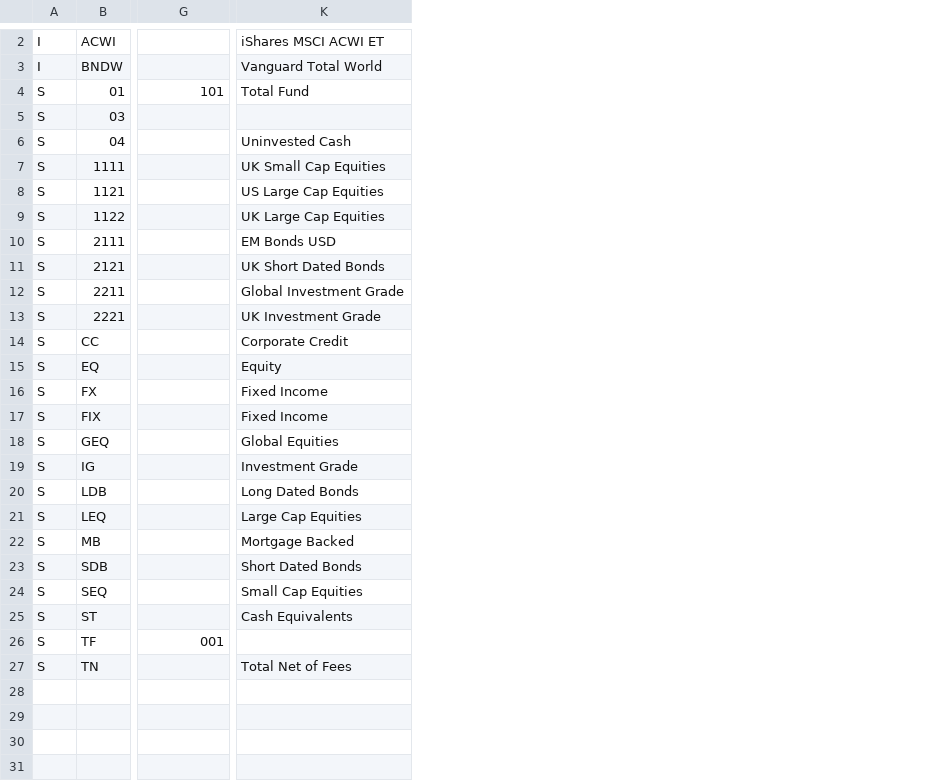
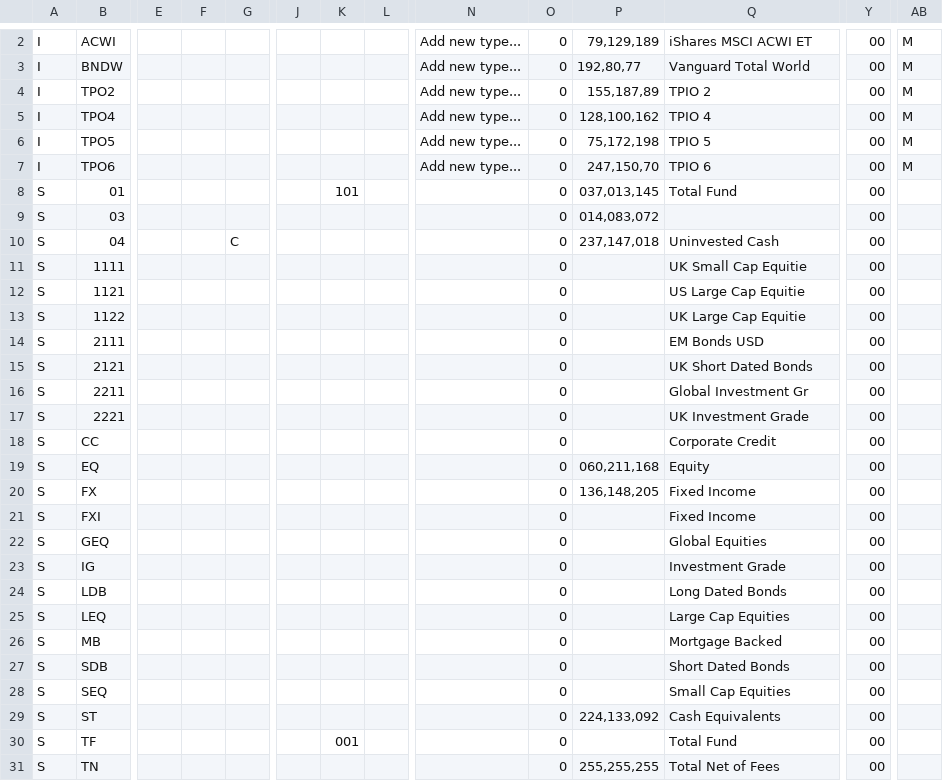
Before and after one commit to behickok/api-duckdb, a CSV file: data/frpsi1.csv, drawn as a sheet; only a part is shown, gaps mark what is left out; addresses are those after the commit; rows hold the shown columns only; the diff covers the shown part only; the diff names each change by its address in the sheet, - before the commit and + after, or states it on an @@ line.

```diff
--- a/data/frpsi1.csv
+++ b/data/frpsi1.csv
+column E, empty
+column F, empty
+column G, row 10: C
+column J, empty
+column K, rows 8-30: 101 |  |  |  |  |  |  |  |  |  |  |  |  |  |  |  |  |  |  |  |  |  | 001
+column L, empty
+column N, rows 2-3: Add new type... | Add new type...
+column O, rows 2-3: 0 | 0; rows 8-31: all 0
+column Y, rows 2-3: 00 | 00; rows 8-31: all 00
+column AB, rows 2-3: M | M
-P2: (empty)
+P2: 79,129,189
-P3: (empty)
+P3: 192,80,77
+row 4: I | TPO2 |  |  |  |  |  |  | Add new type... | 0 | 155,187,89 | TPIO 2 | 00 | M
+row 5: I | TPO4 |  |  |  |  |  |  | Add new type... | 0 | 128,100,162 | TPIO 4 | 00 | M
+row 6: I | TPO5 |  |  |  |  |  |  | Add new type... | 0 | 75,172,198 | TPIO 5 | 00 | M
+row 7: I | TPO6 |  |  |  |  |  |  | Add new type... | 0 | 247,150,70 | TPIO 6 | 00 | M
-P8: 101
+P8: 037,013,145
-P9: (empty)
+P9: 014,083,072
-P10: (empty)
+P10: 237,147,018
-Q11: UK Small Cap Equities
+Q11: UK Small Cap Equitie
-Q12: US Large Cap Equities
+Q12: US Large Cap Equitie
-Q13: UK Large Cap Equities
+Q13: UK Large Cap Equitie
-Q16: Global Investment Grade
+Q16: Global Investment Gr
-P19: (empty)
+P19: 060,211,168
-P20: (empty)
+P20: 136,148,205
-B21: FIX
+B21: FXI
-P29: (empty)
+P29: 224,133,092
-P30: 001
+P30: (empty)
-Q30: (empty)
+Q30: Total Fund
-P31: (empty)
+P31: 255,255,255
```
Also changed, not shown: 1 added row, 1 removed row, 9 added columns, 4 removed columns and 8 edited cells elsewhere in this file, data/frphold.csv, 2 other files.
